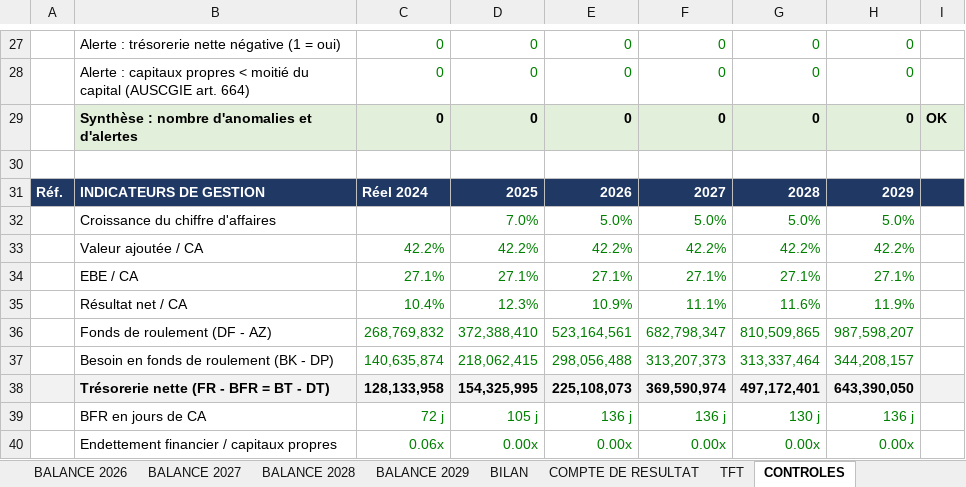
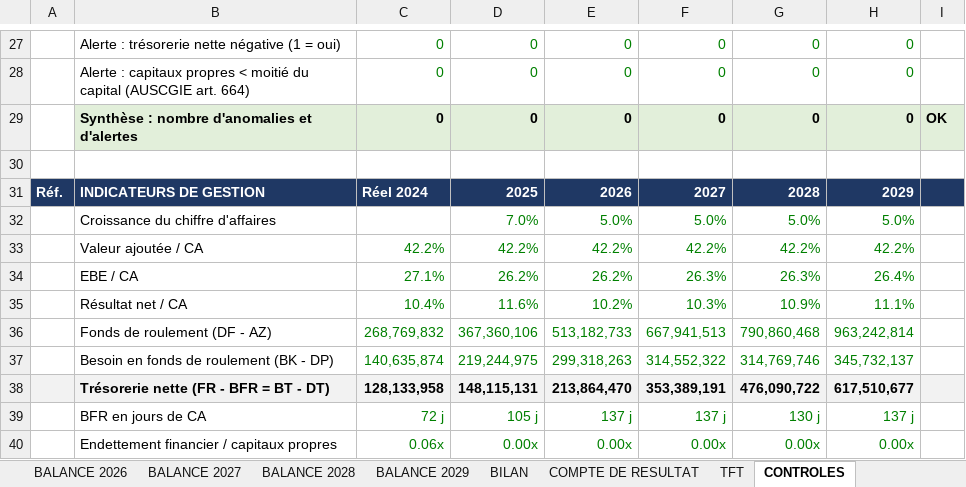
Before and after one commit to kouamesylvio-commits/Sylvio-KOUAME, an Excel workbook: previsions/PREVISIONS_FINANCIERES_5ANS_SYSCOHADA.xlsx, sheet CONTROLES, drawn as a sheet; only a part is shown, gaps mark what is left out; values as stored, in another font and other column widths than the file's, no borders; the diff covers the shown part only; the diff names each change by its address in the sheet, - before the commit and + after, or states it on an @@ line.

```diff
--- a/previsions/PREVISIONS_FINANCIERES_5ANS_SYSCOHADA.xlsx (sheet CONTROLES)
+++ b/previsions/PREVISIONS_FINANCIERES_5ANS_SYSCOHADA.xlsx (sheet CONTROLES)
-D34: 27.1%
+D34: 26.2%
-E34: 27.1%
+E34: 26.2%
-F34: 27.1%
+F34: 26.3%
-G34: 27.1%
+G34: 26.3%
-H34: 27.1%
+H34: 26.4%
-D35: 12.3%
+D35: 11.6%
-E35: 10.9%
+E35: 10.2%
-F35: 11.1%
+F35: 10.3%
-G35: 11.6%
+G35: 10.9%
-H35: 11.9%
+H35: 11.1%
-D36: 372,388,410
+D36: 367,360,106
-E36: 523,164,561
+E36: 513,182,733
-F36: 682,798,347
+F36: 667,941,513
-G36: 810,509,865
+G36: 790,860,468
-H36: 987,598,207
+H36: 963,242,814
-D37: 218,062,415
+D37: 219,244,975
-E37: 298,056,488
+E37: 299,318,263
-F37: 313,207,373
+F37: 314,552,322
-G37: 313,337,464
+G37: 314,769,746
-H37: 344,208,157
+H37: 345,732,137
-D38: 154,325,995
+D38: 148,115,131
-E38: 225,108,073
+E38: 213,864,470
-F38: 369,590,974
+F38: 353,389,191
-G38: 497,172,401
+G38: 476,090,722
-H38: 643,390,050
+H38: 617,510,677
-E39: 136 j
+E39: 137 j
-F39: 136 j
+F39: 137 j
-H39: 136 j
+H39: 137 j
```
Also changed, not shown: 5 edited cells elsewhere in this sheet, sheet HYPOTHESES, sheet BALANCE 2029, sheet BALANCE 2027, sheet BALANCE 2028, sheet BALANCE 2026, sheet BALANCE 2025, 5 more sheets, formulas that keep their value.
